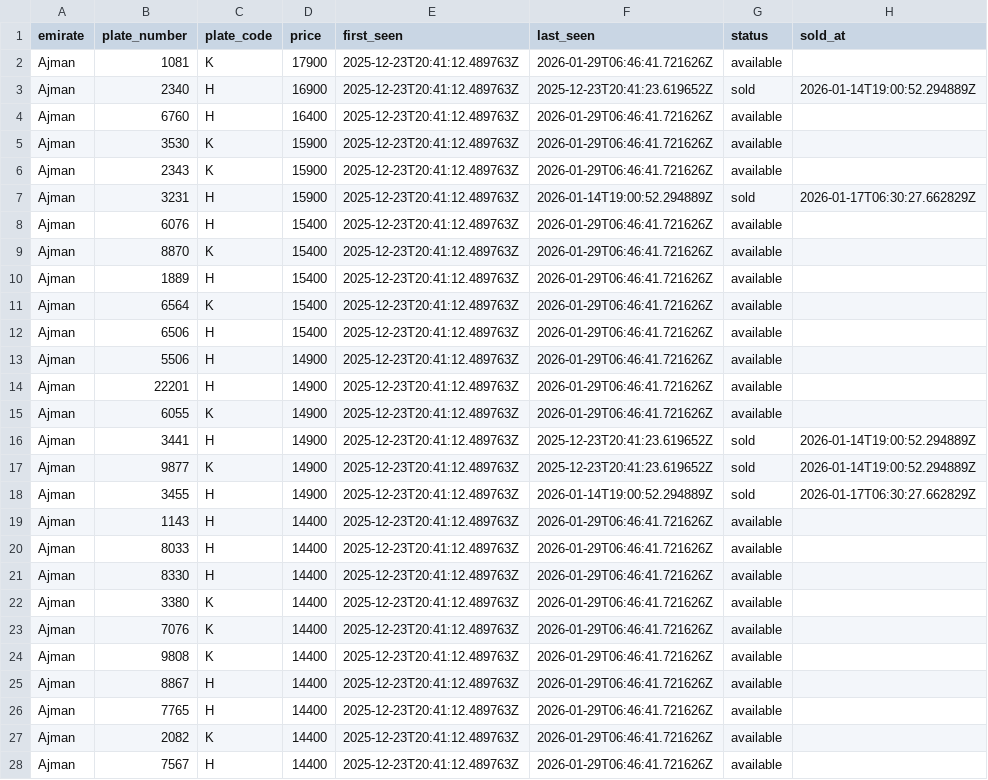
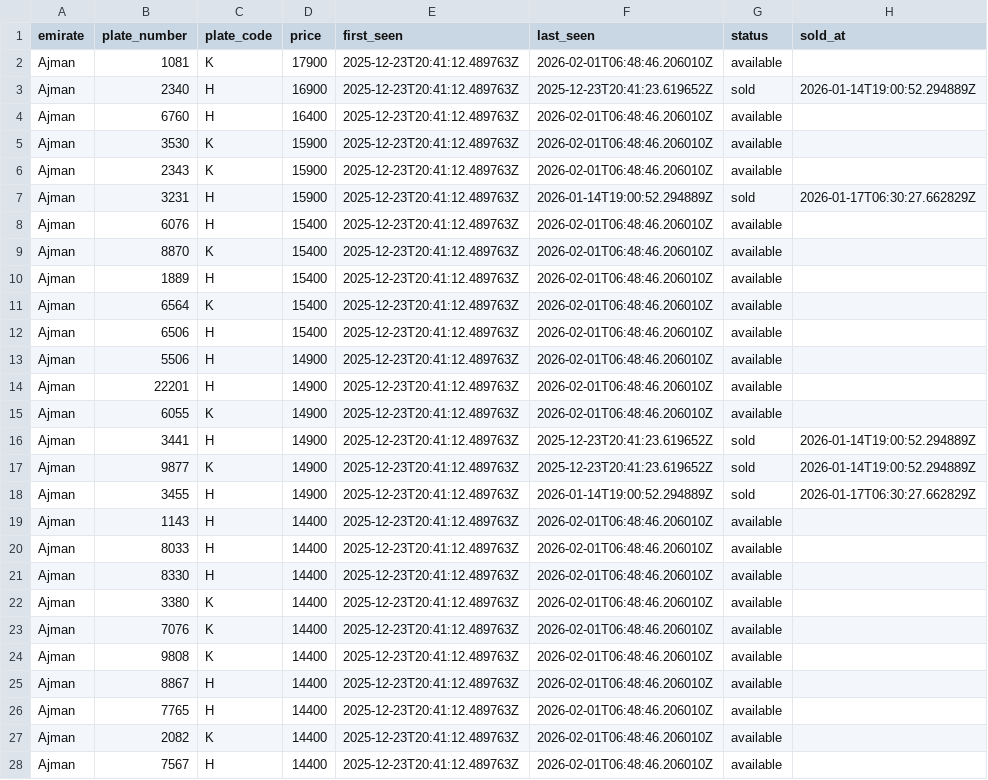
Before and after one commit to mdanfas/emirates-auction-scraper, a CSV file: data/buynow/ajman_buynow.csv, drawn as a sheet; only a part is shown; the diff covers the shown part only.

```diff
--- a/data/buynow/ajman_buynow.csv
+++ b/data/buynow/ajman_buynow.csv
@@ -1,16 +1,16 @@
 emirate,plate_number,plate_code,price,first_seen,last_seen,status,sold_at
-Ajman,1081,K,17900,2025-12-23T20:41:12.489763Z,2026-01-29T06:46:41.721626Z,available,
+Ajman,1081,K,17900,2025-12-23T20:41:12.489763Z,2026-02-01T06:48:46.206010Z,available,
 Ajman,2340,H,16900,2025-12-23T20:41:12.489763Z,2025-12-23T20:41:23.619652Z,sold,2026-01-14T19:00:52.294889Z
-Ajman,6760,H,16400,2025-12-23T20:41:12.489763Z,2026-01-29T06:46:41.721626Z,available,
-Ajman,3530,K,15900,2025-12-23T20:41:12.489763Z,2026-01-29T06:46:41.721626Z,available,
-Ajman,2343,K,15900,2025-12-23T20:41:12.489763Z,2026-01-29T06:46:41.721626Z,available,
+Ajman,6760,H,16400,2025-12-23T20:41:12.489763Z,2026-02-01T06:48:46.206010Z,available,
+Ajman,3530,K,15900,2025-12-23T20:41:12.489763Z,2026-02-01T06:48:46.206010Z,available,
+Ajman,2343,K,15900,2025-12-23T20:41:12.489763Z,2026-02-01T06:48:46.206010Z,available,
 Ajman,3231,H,15900,2025-12-23T20:41:12.489763Z,2026-01-14T19:00:52.294889Z,sold,2026-01-17T06:30:27.662829Z
-Ajman,6076,H,15400,2025-12-23T20:41:12.489763Z,2026-01-29T06:46:41.721626Z,available,
-Ajman,8870,K,15400,2025-12-23T20:41:12.489763Z,2026-01-29T06:46:41.721626Z,available,
-Ajman,1889,H,15400,2025-12-23T20:41:12.489763Z,2026-01-29T06:46:41.721626Z,available,
-Ajman,6564,K,15400,2025-12-23T20:41:12.489763Z,2026-01-29T06:46:41.721626Z,available,
-Ajman,6506,H,15400,2025-12-23T20:41:12.489763Z,2026-01-29T06:46:41.721626Z,available,
-Ajman,5506,H,14900,2025-12-23T20:41:12.489763Z,2026-01-29T06:46:41.721626Z,available,
-Ajman,22201,H,14900,2025-12-23T20:41:12.489763Z,2026-01-29T06:46:41.721626Z,available,
-Ajman,6055,K,14900,2025-12-23T20:41:12.489763Z,2026-01-29T06:46:41.721626Z,available,
+Ajman,6076,H,15400,2025-12-23T20:41:12.489763Z,2026-02-01T06:48:46.206010Z,available,
+Ajman,8870,K,15400,2025-12-23T20:41:12.489763Z,2026-02-01T06:48:46.206010Z,available,
+Ajman,1889,H,15400,2025-12-23T20:41:12.489763Z,2026-02-01T06:48:46.206010Z,available,
+Ajman,6564,K,15400,2025-12-23T20:41:12.489763Z,2026-02-01T06:48:46.206010Z,available,
+Ajman,6506,H,15400,2025-12-23T20:41:12.489763Z,2026-02-01T06:48:46.206010Z,available,
+Ajman,5506,H,14900,2025-12-23T20:41:12.489763Z,2026-02-01T06:48:46.206010Z,available,
+Ajman,22201,H,14900,2025-12-23T20:41:12.489763Z,2026-02-01T06:48:46.206010Z,available,
+Ajman,6055,K,14900,2025-12-23T20:41:12.489763Z,2026-02-01T06:48:46.206010Z,available,
 Ajman,3441,H,14900,2025-12-23T20:41:12.489763Z,2025-12-23T20:41:23.619652Z,sold,2026-01-14T19:00:52.294889Z
@@ -18,11 +18,11 @@ Ajman,9877,K,14900,2025-12-23T20:41:12.489763Z,2025-12-23T20:41:23.619652Z,sold,
 Ajman,3455,H,14900,2025-12-23T20:41:12.489763Z,2026-01-14T19:00:52.294889Z,sold,2026-01-17T06:30:27.662829Z
-Ajman,1143,H,14400,2025-12-23T20:41:12.489763Z,2026-01-29T06:46:41.721626Z,available,
-Ajman,8033,H,14400,2025-12-23T20:41:12.489763Z,2026-01-29T06:46:41.721626Z,available,
-Ajman,8330,H,14400,2025-12-23T20:41:12.489763Z,2026-01-29T06:46:41.721626Z,available,
-Ajman,3380,K,14400,2025-12-23T20:41:12.489763Z,2026-01-29T06:46:41.721626Z,available,
-Ajman,7076,K,14400,2025-12-23T20:41:12.489763Z,2026-01-29T06:46:41.721626Z,available,
-Ajman,9808,K,14400,2025-12-23T20:41:12.489763Z,2026-01-29T06:46:41.721626Z,available,
-Ajman,8867,H,14400,2025-12-23T20:41:12.489763Z,2026-01-29T06:46:41.721626Z,available,
-Ajman,7765,H,14400,2025-12-23T20:41:12.489763Z,2026-01-29T06:46:41.721626Z,available,
-Ajman,2082,K,14400,2025-12-23T20:41:12.489763Z,2026-01-29T06:46:41.721626Z,available,
-Ajman,7567,H,14400,2025-12-23T20:41:12.489763Z,2026-01-29T06:46:41.721626Z,available,
+Ajman,1143,H,14400,2025-12-23T20:41:12.489763Z,2026-02-01T06:48:46.206010Z,available,
+Ajman,8033,H,14400,2025-12-23T20:41:12.489763Z,2026-02-01T06:48:46.206010Z,available,
+Ajman,8330,H,14400,2025-12-23T20:41:12.489763Z,2026-02-01T06:48:46.206010Z,available,
+Ajman,3380,K,14400,2025-12-23T20:41:12.489763Z,2026-02-01T06:48:46.206010Z,available,
+Ajman,7076,K,14400,2025-12-23T20:41:12.489763Z,2026-02-01T06:48:46.206010Z,available,
+Ajman,9808,K,14400,2025-12-23T20:41:12.489763Z,2026-02-01T06:48:46.206010Z,available,
+Ajman,8867,H,14400,2025-12-23T20:41:12.489763Z,2026-02-01T06:48:46.206010Z,available,
+Ajman,7765,H,14400,2025-12-23T20:41:12.489763Z,2026-02-01T06:48:46.206010Z,available,
+Ajman,2082,K,14400,2025-12-23T20:41:12.489763Z,2026-02-01T06:48:46.206010Z,available,
+Ajman,7567,H,14400,2025-12-23T20:41:12.489763Z,2026-02-01T06:48:46.206010Z,available,
```
Also changed, not shown: 46 edited cells elsewhere in this file, data/buynow/sharjah_buynow.csv, data/buynow/uaq_buynow.csv, 2 other files.
